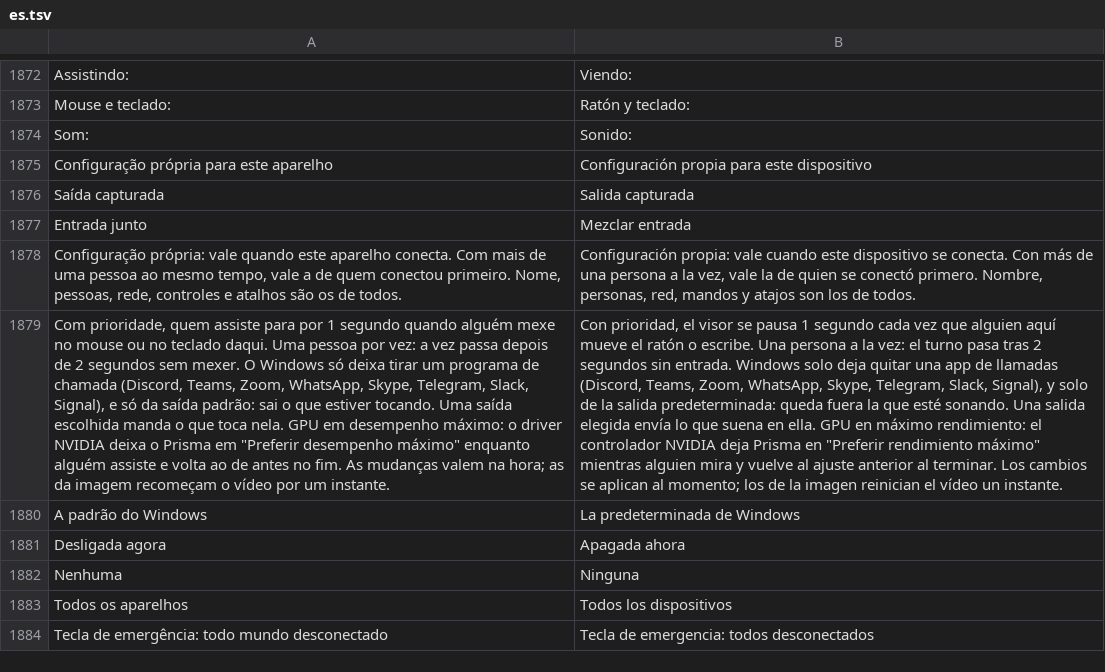
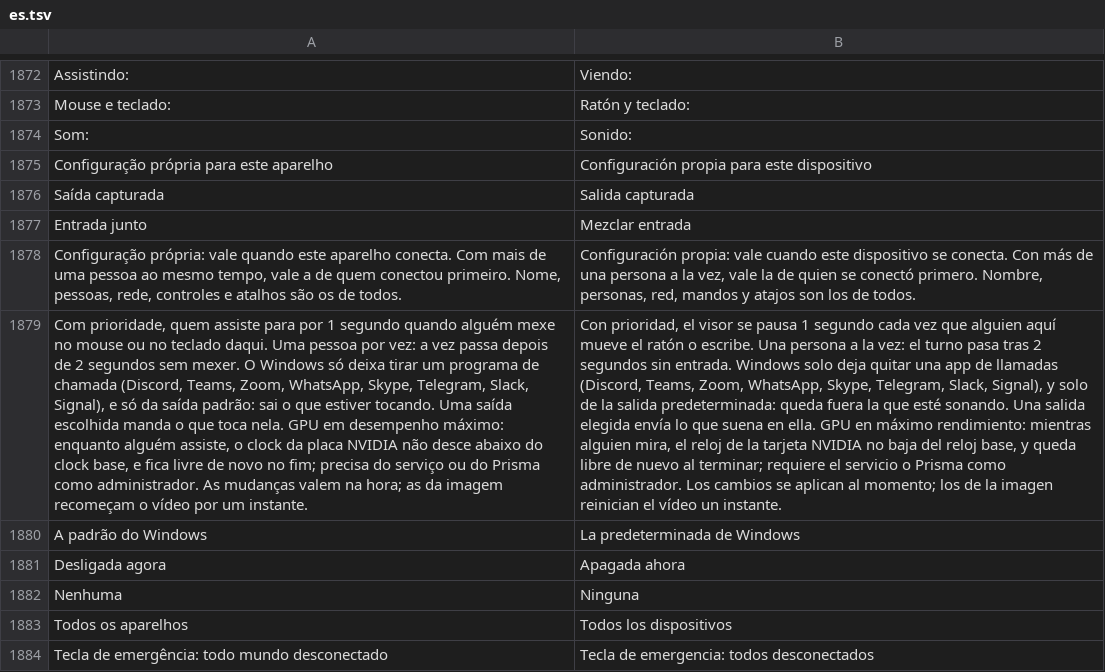
Before and after one commit to maliquem/Prisma, a TSV file: res/es.tsv, drawn as a sheet; only a part is shown, gaps mark what is left out; the diff names each change by its address in the sheet, - before the commit and + after, or states it on an @@ line.

```diff
--- a/res/es.tsv
+++ b/res/es.tsv
-A1879: …desempenho máximo: o driver NVIDIA deixa o Prisma em "Preferir desempenho máximo" enquanto alguém assiste e volta ao de antes no fim. As mudanças…
+A1879: …desempenho máximo: enquanto alguém assiste, o clock da placa NVIDIA não desce abaixo do clock base, e fica livre de novo no fim; precisa do serviço ou do Prisma como administrador. As mudanças…
-B1879: …máximo rendimiento: el controlador NVIDIA deja Prisma en "Preferir rendimiento máximo" mientras alguien mira y vuelve al ajuste anterior al terminar. Los cambios…
+B1879: …máximo rendimiento: mientras alguien mira, el reloj de la tarjeta NVIDIA no baja del reloj base, y queda libre de nuevo al terminar; requiere el servicio o Prisma como administrador. Los cambios…
```
Also changed, not shown: res/en.tsv, res/ru.tsv, 10 other files.
